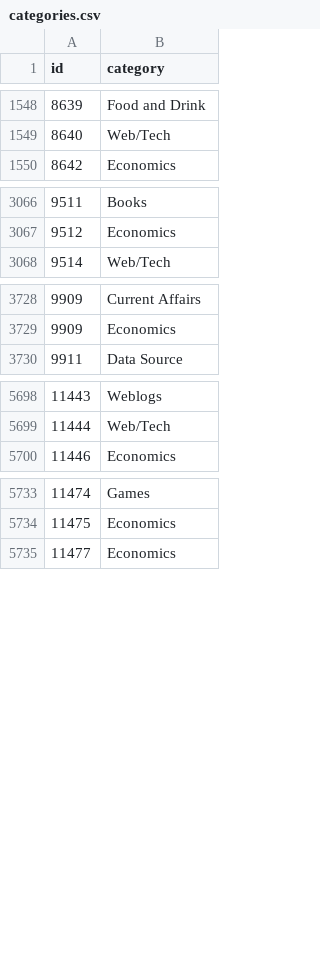
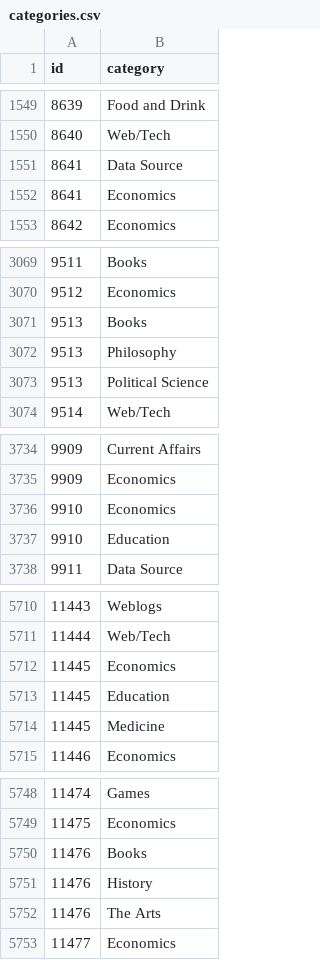
Before and after one commit to bldavies/MRposts, a CSV file: data-raw/categories.csv, drawn as a sheet; only a part is shown, gaps mark what is left out; the diff covers the shown part only; the diff names each change by its address in the sheet, - before the commit and + after, or states it on an @@ line.

Commit message:
Add data on posts with broken paths
Collected manually from the date archives

```diff
--- a/data-raw/categories.csv
+++ b/data-raw/categories.csv
+row 1551: 8641 | Data Source
+row 1552: 8641 | Economics
+row 3071: 9513 | Books
+row 3072: 9513 | Philosophy
+row 3073: 9513 | Political Science
+row 3736: 9910 | Economics
+row 3737: 9910 | Education
+row 5712: 11445 | Economics
+row 5713: 11445 | Education
+row 5714: 11445 | Medicine
+row 5750: 11476 | Books
+row 5751: 11476 | History
+row 5752: 11476 | The Arts
```
Also changed, not shown: 22 added rows elsewhere in this file, 9 other files.
